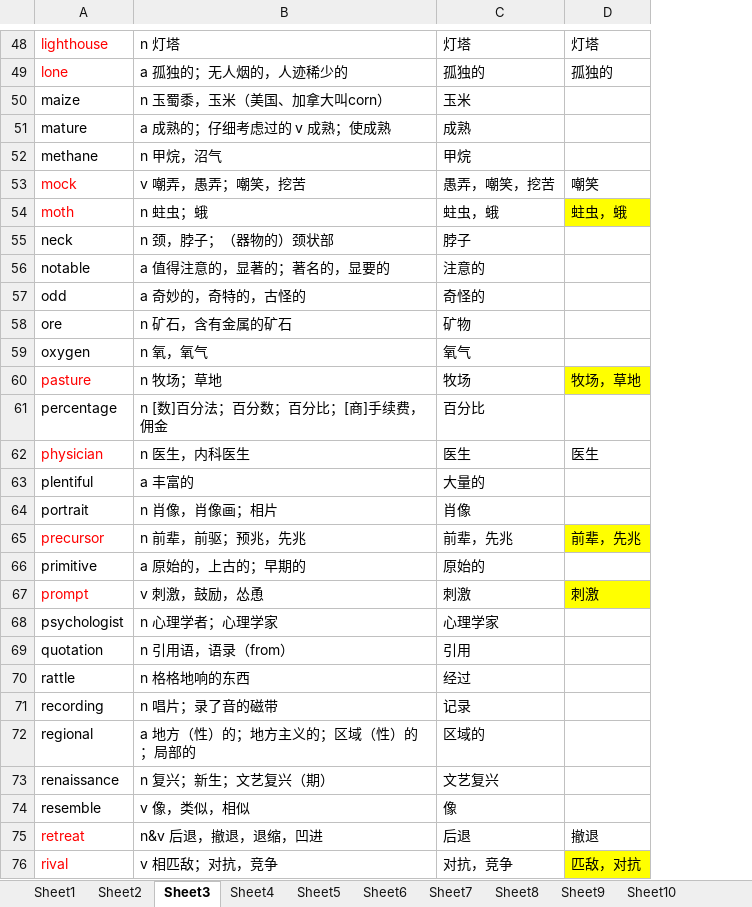
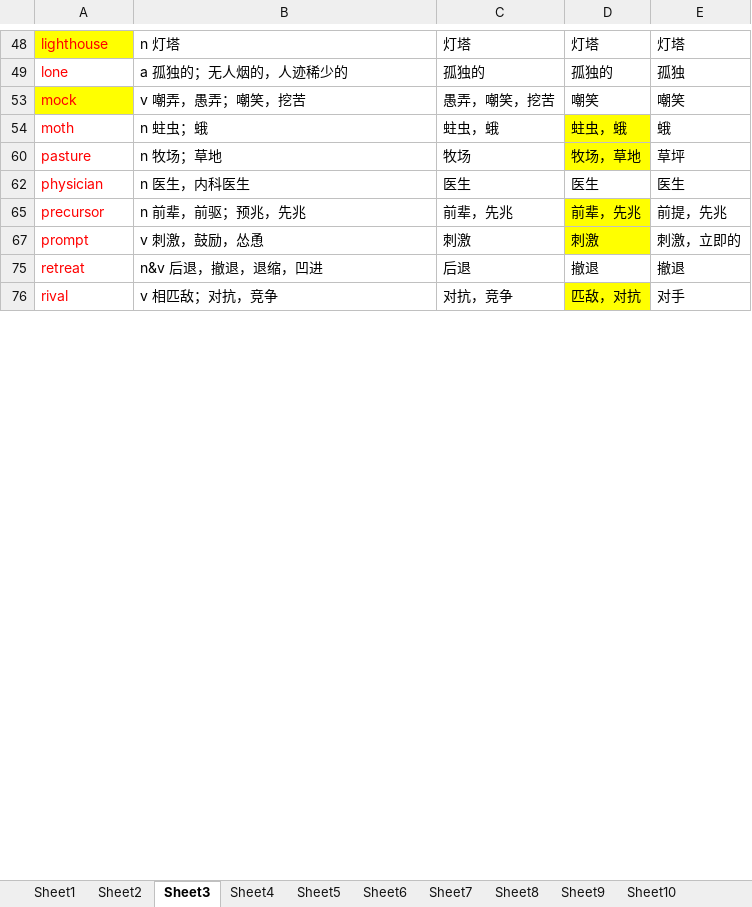
Before and after one commit to tianfr/Intensive-Listening-for-Scientific-America, an Excel workbook: 21天托福词汇.xlsx, sheet Sheet3, drawn as a sheet; only a part is shown, gaps mark what is left out; values as stored, in another font and other column widths than the file's, no borders; removed rows and columns are numbered as before the commit, all else as after; the diff covers the shown part only; the diff names each change by its address in the sheet, - before the commit and + after, or states it on an @@ line.

```diff
--- a/21天托福词汇.xlsx (sheet Sheet3)
+++ b/21天托福词汇.xlsx (sheet Sheet3)
+column E, rows 48-76: 灯塔 | 孤独 | 嘲笑 | 蛾 | 草坪 | 医生 | 前提，先兆 | 刺激，立即的 | 撤退 | 对手
-A48 fill: none
+A48 fill: #FFFF00
@@ row 50 hidden: maize | n 玉蜀黍，玉米（美国、加拿大叫corn） | 玉米 @@
@@ row 51 hidden: mature | a 成熟的；仔细考虑过的 v 成熟；使成熟 | 成熟 @@
@@ row 52 hidden: methane | n 甲烷，沼气 | 甲烷 @@
-A53 fill: none
+A53 fill: #FFFF00
@@ row 55 hidden: neck | n 颈，脖子；（器物的）颈状部 | 脖子 @@
@@ row 56 hidden: notable | a 值得注意的，显著的；著名的，显要的 | 注意的 @@
@@ row 57 hidden: odd | a 奇妙的，奇特的，古怪的 | 奇怪的 @@
@@ row 58 hidden: ore | n 矿石，含有金属的矿石 | 矿物 @@
@@ row 59 hidden: oxygen | n 氧，氧气 | 氧气 @@
@@ row 61 hidden: percentage | n [数]百分法；百分数；百分比；[商]手续费，佣金 | 百分比 @@
@@ row 63 hidden: plentiful | a 丰富的 | 大量的 @@
@@ row 64 hidden: portrait | n 肖像，肖像画；相片 | 肖像 @@
@@ row 66 hidden: primitive | a 原始的，上古的；早期的 | 原始的 @@
@@ row 68 hidden: psychologist | n 心理学者；心理学家 | 心理学家 @@
@@ row 69 hidden: quotation | n 引用语，语录（from） | 引用 @@
@@ row 70 hidden: rattle | n 格格地响的东西 | 经过 @@
@@ row 71 hidden: recording | n 唱片；录了音的磁带 | 记录 @@
@@ row 72 hidden: regional | a 地方（性）的；地方主义的；区域（性）的；局部的 | 区域的 @@
@@ row 73 hidden: renaissance | n 复兴；新生；文艺复兴（期） | 文艺复兴 @@
@@ row 74 hidden: resemble | v 像，类似，相似 | 像 @@
```
Also changed, not shown: 49 hidden or unhidden rows and cell formats elsewhere in this sheet, sheet Sheet1, sheet Sheet4, sheet Sheet2, hidden cells.
